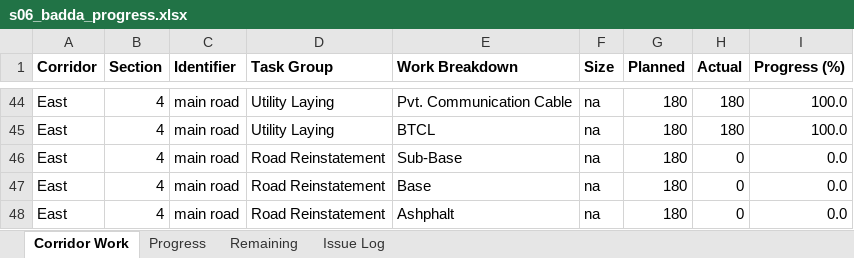
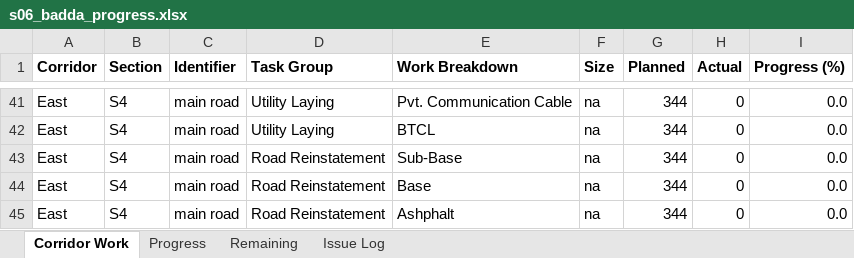
Before and after one commit to ikReza/mrtl1_utility, an Excel workbook: s06_badda_progress.xlsx, sheet Corridor Work, drawn as a sheet; only a part is shown, gaps mark what is left out; values as stored, in another font and other column widths than the file's, no borders; addresses are those after the commit; the diff covers the shown part only; the diff names each change by its address in the sheet, - before the commit and + after, or states it on an @@ line.

```diff
--- a/s06_badda_progress.xlsx (sheet Corridor Work)
+++ b/s06_badda_progress.xlsx (sheet Corridor Work)
-B41:B45 (Section): 4
+B41:B45 (Section): S4
-G41:G45 (Planned): 180
+G41:G45 (Planned): 344
-H41:H42 (Actual): 180
+H41:H42 (Actual): 0
-I41:I42 (Progress (%)): 100.0
+I41:I42 (Progress (%)): 0.0
```
Also changed, not shown: 2 added rows, 5 removed rows and 145 edited cells elsewhere in this sheet, formulas that keep their value, 3 other files.
